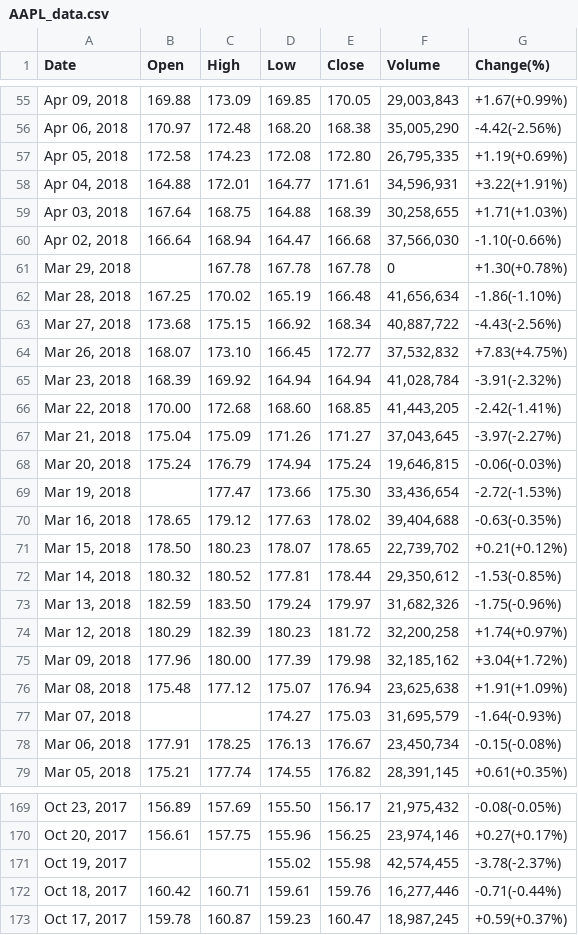
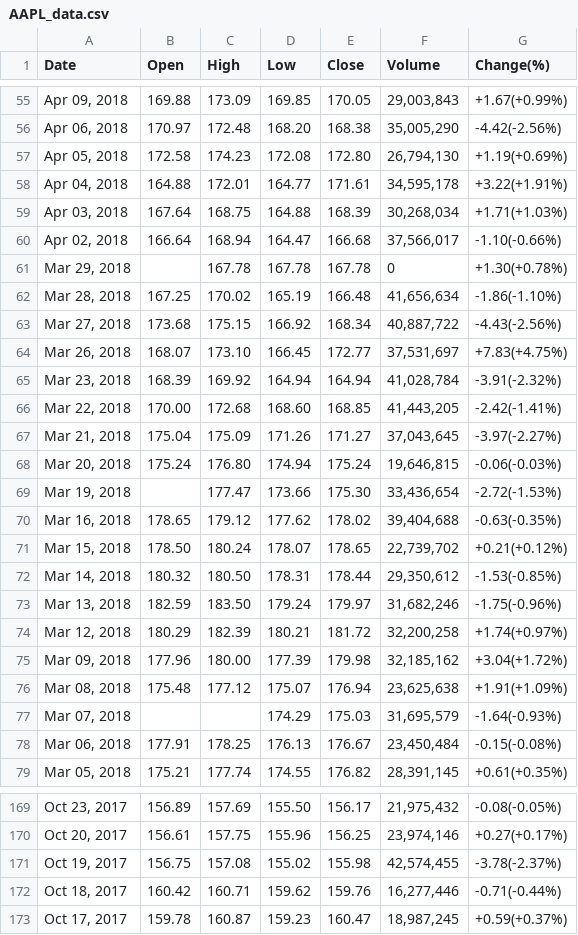
Before and after one commit to abhie-lp/FINANCE_PROJECT, a CSV file: AAPL_data.csv, drawn as a sheet; only a part is shown, gaps mark what is left out; the diff covers the shown part only.

Commit message:
Apple stock data

```diff
--- a/AAPL_data.csv
+++ b/AAPL_data.csv
@@ -56,6 +56,6 @@ Date,Open,High,Low,Close,Volume,Change(%)
 "Apr 06, 2018",170.97,172.48,168.20,168.38,"35,005,290",-4.42(-2.56%)
-"Apr 05, 2018",172.58,174.23,172.08,172.80,"26,795,335",+1.19(+0.69%)
-"Apr 04, 2018",164.88,172.01,164.77,171.61,"34,596,931",+3.22(+1.91%)
-"Apr 03, 2018",167.64,168.75,164.88,168.39,"30,258,655",+1.71(+1.03%)
-"Apr 02, 2018",166.64,168.94,164.47,166.68,"37,566,030",-1.10(-0.66%)
+"Apr 05, 2018",172.58,174.23,172.08,172.80,"26,794,130",+1.19(+0.69%)
+"Apr 04, 2018",164.88,172.01,164.77,171.61,"34,595,178",+3.22(+1.91%)
+"Apr 03, 2018",167.64,168.75,164.88,168.39,"30,268,034",+1.71(+1.03%)
+"Apr 02, 2018",166.64,168.94,164.47,166.68,"37,566,017",-1.10(-0.66%)
 "Mar 29, 2018",,167.78,167.78,167.78,0,+1.30(+0.78%)
@@ -63,3 +63,3 @@ Date,Open,High,Low,Close,Volume,Change(%)
 "Mar 27, 2018",173.68,175.15,166.92,168.34,"40,887,722",-4.43(-2.56%)
-"Mar 26, 2018",168.07,173.10,166.45,172.77,"37,532,832",+7.83(+4.75%)
+"Mar 26, 2018",168.07,173.10,166.45,172.77,"37,531,697",+7.83(+4.75%)
 "Mar 23, 2018",168.39,169.92,164.94,164.94,"41,028,784",-3.91(-2.32%)
@@ -67,13 +67,13 @@ Date,Open,High,Low,Close,Volume,Change(%)
 "Mar 21, 2018",175.04,175.09,171.26,171.27,"37,043,645",-3.97(-2.27%)
-"Mar 20, 2018",175.24,176.79,174.94,175.24,"19,646,815",-0.06(-0.03%)
+"Mar 20, 2018",175.24,176.80,174.94,175.24,"19,646,815",-0.06(-0.03%)
 "Mar 19, 2018",,177.47,173.66,175.30,"33,436,654",-2.72(-1.53%)
-"Mar 16, 2018",178.65,179.12,177.63,178.02,"39,404,688",-0.63(-0.35%)
-"Mar 15, 2018",178.50,180.23,178.07,178.65,"22,739,702",+0.21(+0.12%)
-"Mar 14, 2018",180.32,180.52,177.81,178.44,"29,350,612",-1.53(-0.85%)
-"Mar 13, 2018",182.59,183.50,179.24,179.97,"31,682,326",-1.75(-0.96%)
-"Mar 12, 2018",180.29,182.39,180.23,181.72,"32,200,258",+1.74(+0.97%)
+"Mar 16, 2018",178.65,179.12,177.62,178.02,"39,404,688",-0.63(-0.35%)
+"Mar 15, 2018",178.50,180.24,178.07,178.65,"22,739,702",+0.21(+0.12%)
+"Mar 14, 2018",180.32,180.50,178.31,178.44,"29,350,612",-1.53(-0.85%)
+"Mar 13, 2018",182.59,183.50,179.24,179.97,"31,682,246",-1.75(-0.96%)
+"Mar 12, 2018",180.29,182.39,180.21,181.72,"32,200,258",+1.74(+0.97%)
 "Mar 09, 2018",177.96,180.00,177.39,179.98,"32,185,162",+3.04(+1.72%)
 "Mar 08, 2018",175.48,177.12,175.07,176.94,"23,625,638",+1.91(+1.09%)
-"Mar 07, 2018",,,174.27,175.03,"31,695,579",-1.64(-0.93%)
-"Mar 06, 2018",177.91,178.25,176.13,176.67,"23,450,734",-0.15(-0.08%)
+"Mar 07, 2018",,,174.29,175.03,"31,695,579",-1.64(-0.93%)
+"Mar 06, 2018",177.91,178.25,176.13,176.67,"23,450,484",-0.15(-0.08%)
 "Mar 05, 2018",175.21,177.74,174.55,176.82,"28,391,145",+0.61(+0.35%)
@@ -170,4 +170,4 @@ Date,Open,High,Low,Close,Volume,Change(%)
 "Oct 20, 2017",156.61,157.75,155.96,156.25,"23,974,146",+0.27(+0.17%)
-"Oct 19, 2017",,,155.02,155.98,"42,574,455",-3.78(-2.37%)
-"Oct 18, 2017",160.42,160.71,159.61,159.76,"16,277,446",-0.71(-0.44%)
+"Oct 19, 2017",156.75,157.08,155.02,155.98,"42,574,455",-3.78(-2.37%)
+"Oct 18, 2017",160.42,160.71,159.62,159.76,"16,277,446",-0.71(-0.44%)
 "Oct 17, 2017",159.78,160.87,159.23,160.47,"18,987,245",+0.59(+0.37%)
```
Also changed, not shown: 51 edited cells elsewhere in this file.
